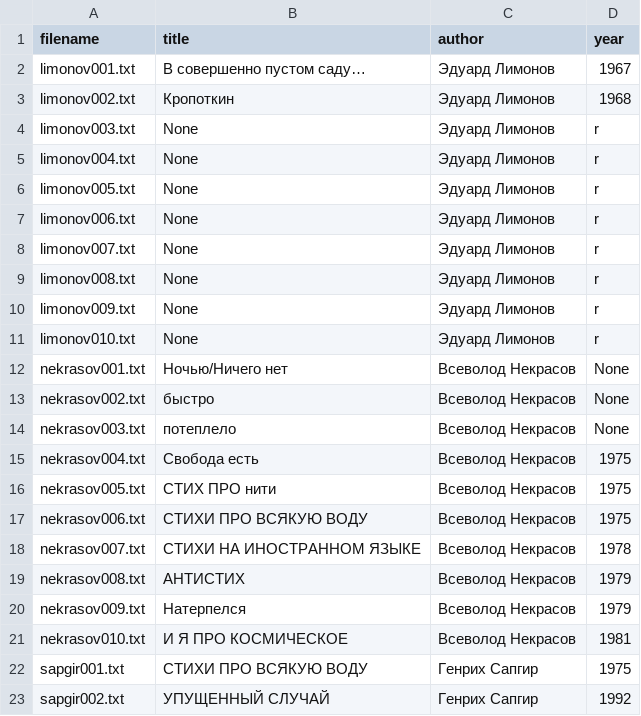
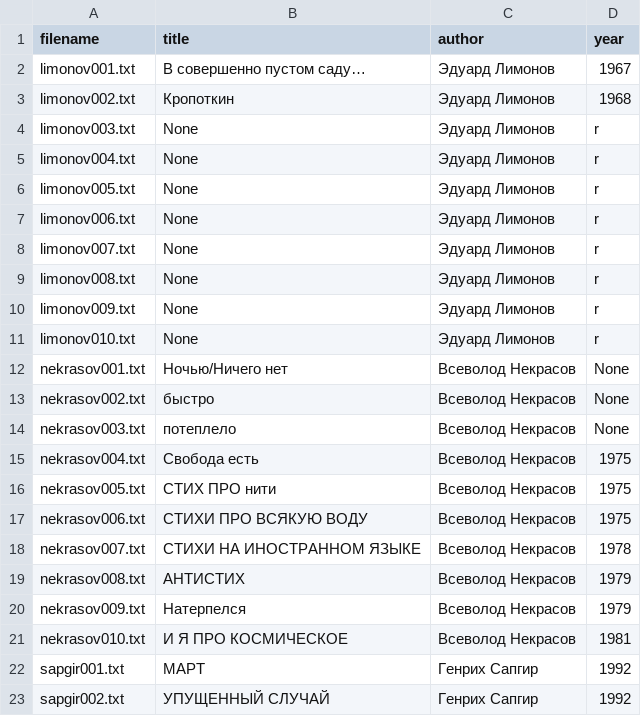
Before and after one commit to amaelrenard-create/Project-Nekrasov-Lianosowo, a CSV file: my_project/data/metadata.csv, drawn as a sheet.

Commit message:
Update metadata.csv

```diff
--- a/my_project/data/metadata.csv
+++ b/my_project/data/metadata.csv
@@ -21,3 +21,3 @@ nekrasov009.txt,Натерпелся,Всеволод Некрасов,1979
 nekrasov010.txt,И Я ПРО КОСМИЧЕСКОЕ,Всеволод Некрасов,1981
-sapgir001.txt,СТИХИ ПРО ВСЯКУЮ ВОДУ,Генрих Сапгир,1975
+sapgir001.txt,МАРТ,Генрих Сапгир,1992
 sapgir002.txt,УПУЩЕННЫЙ СЛУЧАЙ,Генрих Сапгир,1992
```
